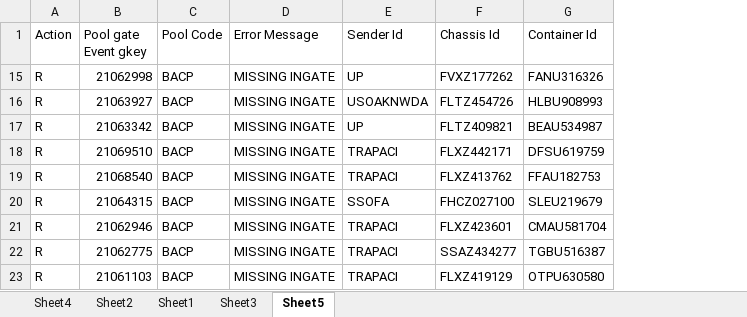
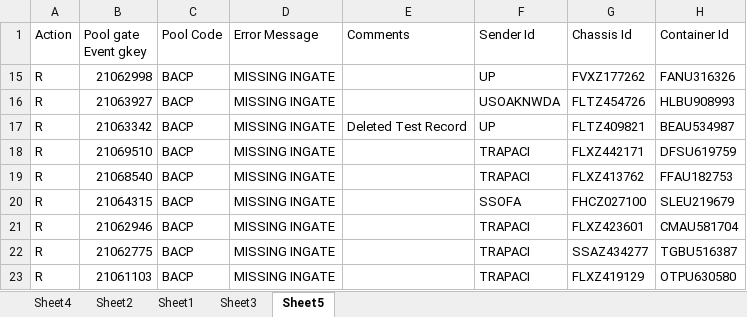
Before and after one commit to FlexiVanVeeRobotics/PoolCleansingPOC, an Excel workbook: Data/Output/MasterTable_08222023_d.xlsx, sheet Sheet5, drawn as a sheet; only a part is shown; values as stored, in another font and other column widths than the file's, no borders; the diff names each change by its address in the sheet, - before the commit and + after, or states it on an @@ line.

```diff
--- a/Data/Output/MasterTable_08222023_d.xlsx (sheet Sheet5)
+++ b/Data/Output/MasterTable_08222023_d.xlsx (sheet Sheet5)
+column E (Comments), row 17: Deleted Test Record
```
Also changed, not shown: ContainerHistory_sht3.xlsx, sht2.xlsx, 7 other files.
